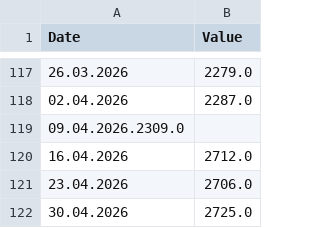
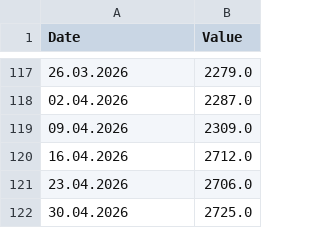
Before and after one commit to DoiEnnoson/freight-indices-newsletter, a CSV file: data/wci.csv, drawn as a sheet; only a part is shown, gaps mark what is left out; removed rows and columns are numbered as before the commit, all else as after; the diff names each change by its address in the sheet, - before the commit and + after, or states it on an @@ line.

Commit message:
Update wci.csv

```diff
--- a/data/wci.csv
+++ b/data/wci.csv
-row 119: 09.04.2026.2309.0
+row 119: 09.04.2026 | 2309.0
```
